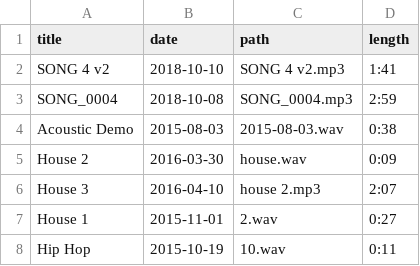
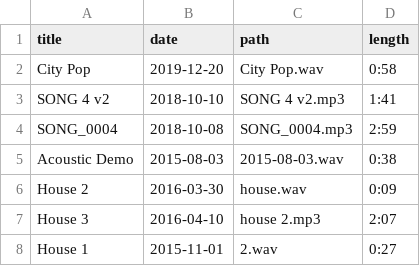
Before and after one commit to craigles/music, a CSV file: _data/music.csv, drawn as a sheet; only a part is shown; the shorter side is filled out with more unchanged rows.

Commit message:
Update music.csv

```diff
--- a/_data/music.csv
+++ b/_data/music.csv
@@ -1,2 +1,3 @@
 title,date,path,length
+City Pop,2019-12-20,City Pop.wav,0:58
 SONG 4 v2,2018-10-10,SONG 4 v2.mp3,1:41
```
